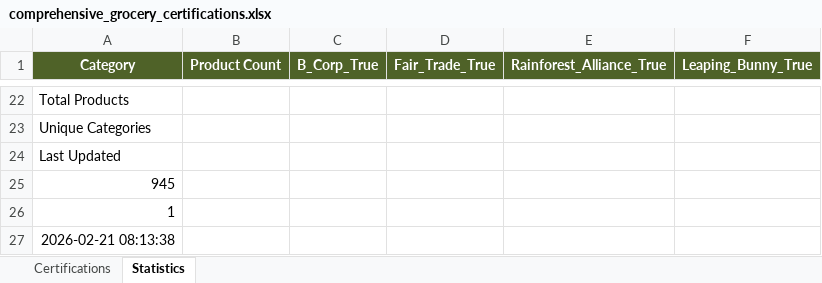
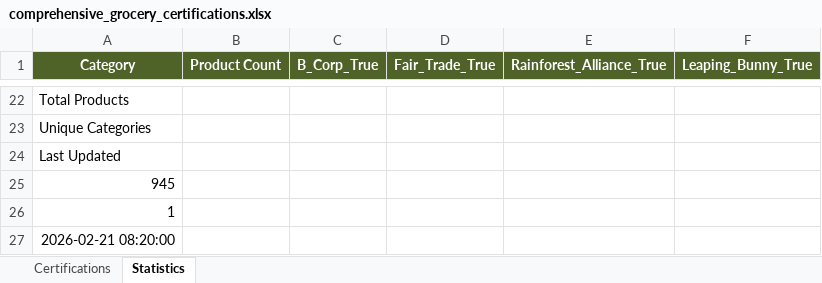
Before and after one commit to TheGreenOne151/TBL-Grocery-Scanner---DEVELOPMENT-VERSION-Active-development-, an Excel workbook: comprehensive_grocery_certifications.xlsx, sheet Statistics, drawn as a sheet; only a part is shown, gaps mark what is left out; values as stored, in another font and other column widths than the file's, no borders; the diff names each change by its address in the sheet, - before the commit and + after, or states it on an @@ line.

Commit message:
edited nescafe in Excel sheet

```diff
--- a/comprehensive_grocery_certifications.xlsx (sheet Statistics)
+++ b/comprehensive_grocery_certifications.xlsx (sheet Statistics)
-A27 (Category): 2026-02-21 08:13:38
+A27 (Category): 2026-02-21 08:20:00
```
Also changed, not shown: sheet Certifications.
